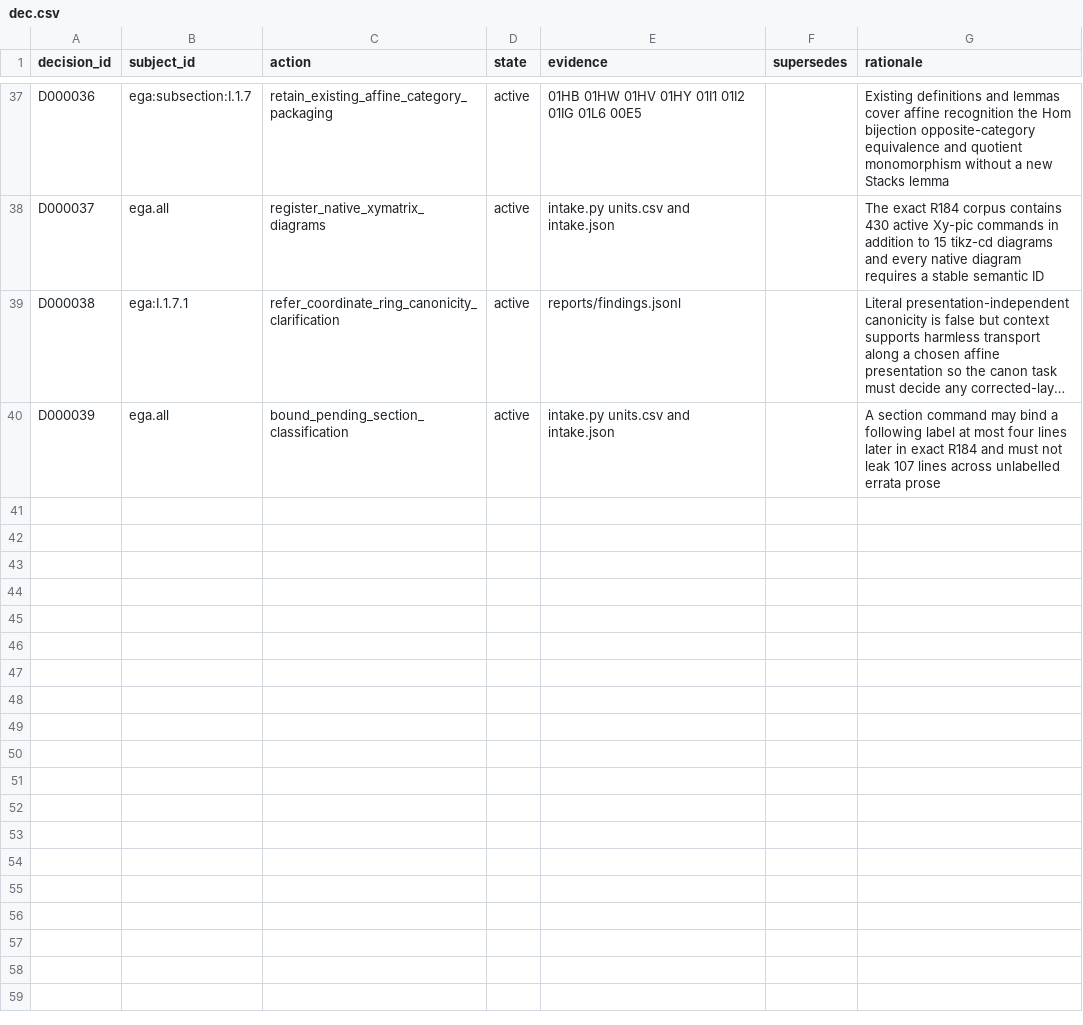
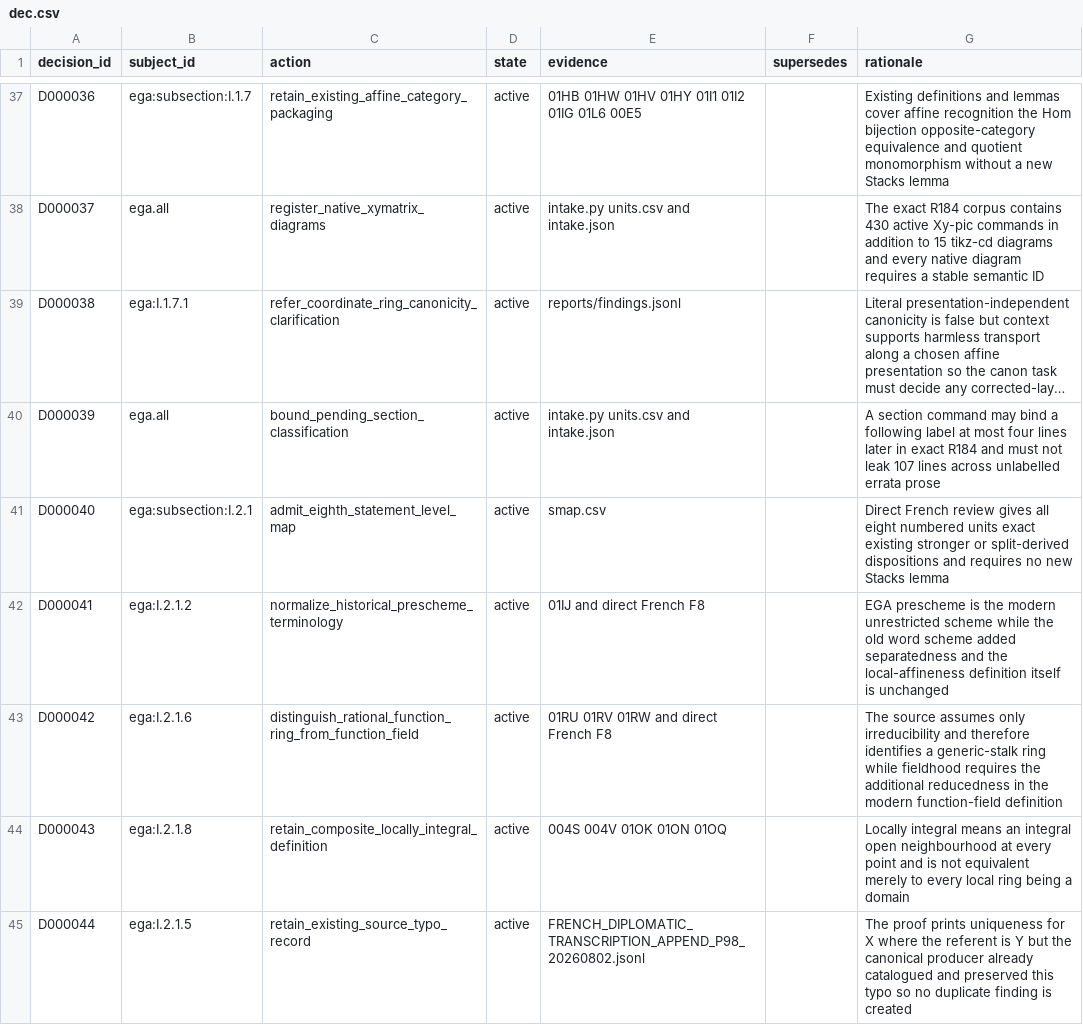
Before and after one commit to KokunoYumeto/stacks-english-ai-edition, a CSV file: ega/dec.csv, drawn as a sheet; only a part is shown, gaps mark what is left out; long unchanged cells end in …; the diff names each change by its address in the sheet, - before the commit and + after, or states it on an @@ line.

```diff
--- a/ega/dec.csv
+++ b/ega/dec.csv
+row 41: D000040 | ega:subsection:I.2.1 | admit_eighth_statement_level_map | active | smap.csv |  | Direct French review gives all eight numbered units exact existing stronger or split-derived dispositions and requires no new Stacks lemma
+row 42: D000041 | ega:I.2.1.2 | normalize_historical_prescheme_terminology | active | 01IJ and direct French F8 |  | EGA prescheme is the modern unrestricted scheme while the old word scheme added separatedness and the local-affineness definition itself is unchanged
+row 43: D000042 | ega:I.2.1.6 | distinguish_rational_function_ring_from_function_field | active | 01RU 01RV 01RW and direct French F8 |  | The source assumes only irreducibility and therefore identifies a generic-stalk ring while fieldhood requires the additional reducedness in the modern function-field definition
+row 44: D000043 | ega:I.2.1.8 | retain_composite_locally_integral_definition | active | 004S 004V 01OK 01ON 01OQ |  | Locally integral means an integral open neighbourhood at every point and is not equivalent merely to every local ring being a domain
+row 45: D000044 | ega:I.2.1.5 | retain_existing_source_typo_record | active | FRENCH_DIPLOMATIC_TRANSCRIPTION_APPEND_P98_20260802.jsonl |  | The proof prints uniqueness for X where the referent is Y but the canonical producer already catalogued and preserved this typo so no duplicate finding is created
```
Also changed, not shown: ega/agent.csv, ega/issues.csv, 5 other files.
